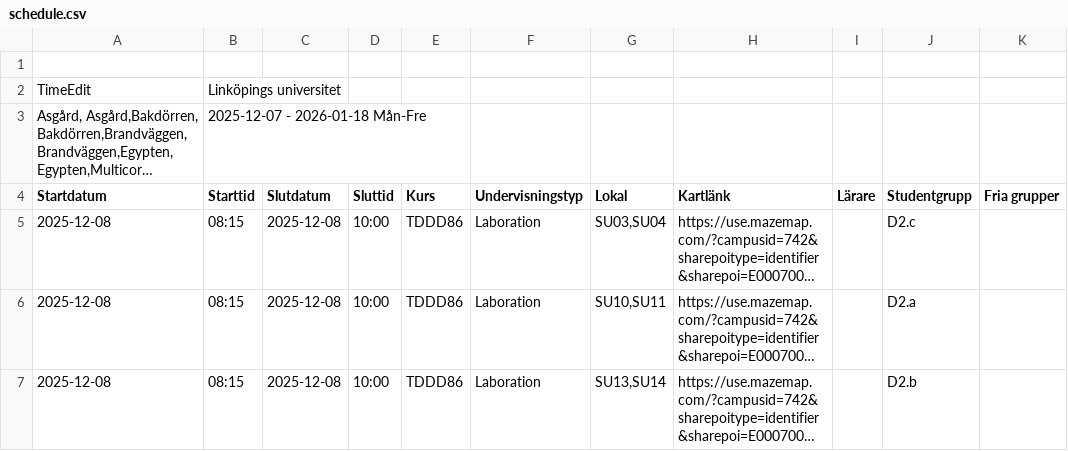
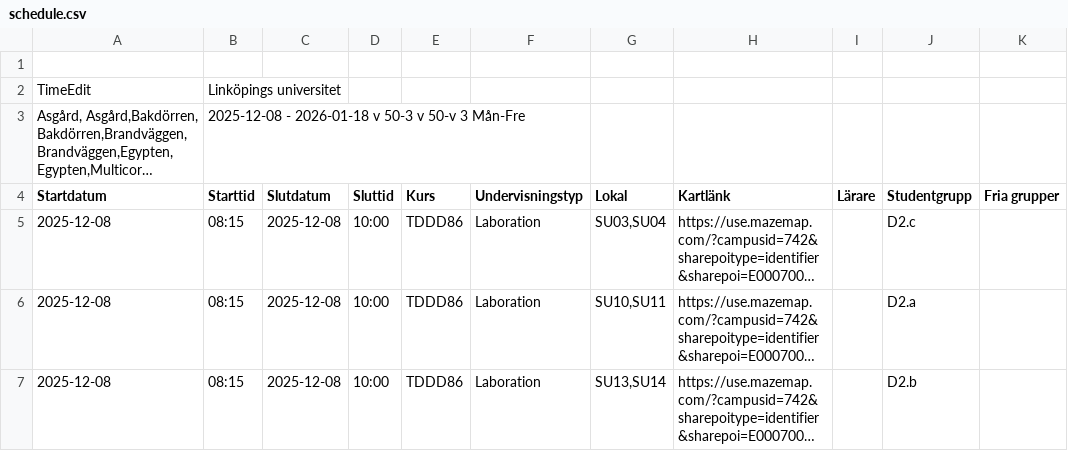
Before and after one commit to saltlakrits/saltlakrits.github.io, a CSV file: data/schedule.csv, drawn as a sheet; only a part is shown; long unchanged cells end in …; the diff names each change by its address in the sheet, - before the commit and + after, or states it on an @@ line.

```diff
--- a/data/schedule.csv
+++ b/data/schedule.csv
-B3 (Starttid): 2025-12-07 - 2026-01-18 Mån-Fre
+B3 (Starttid): 2025-12-08 - 2026-01-18 v 50-3 v 50-v 3 Mån-Fre
```
